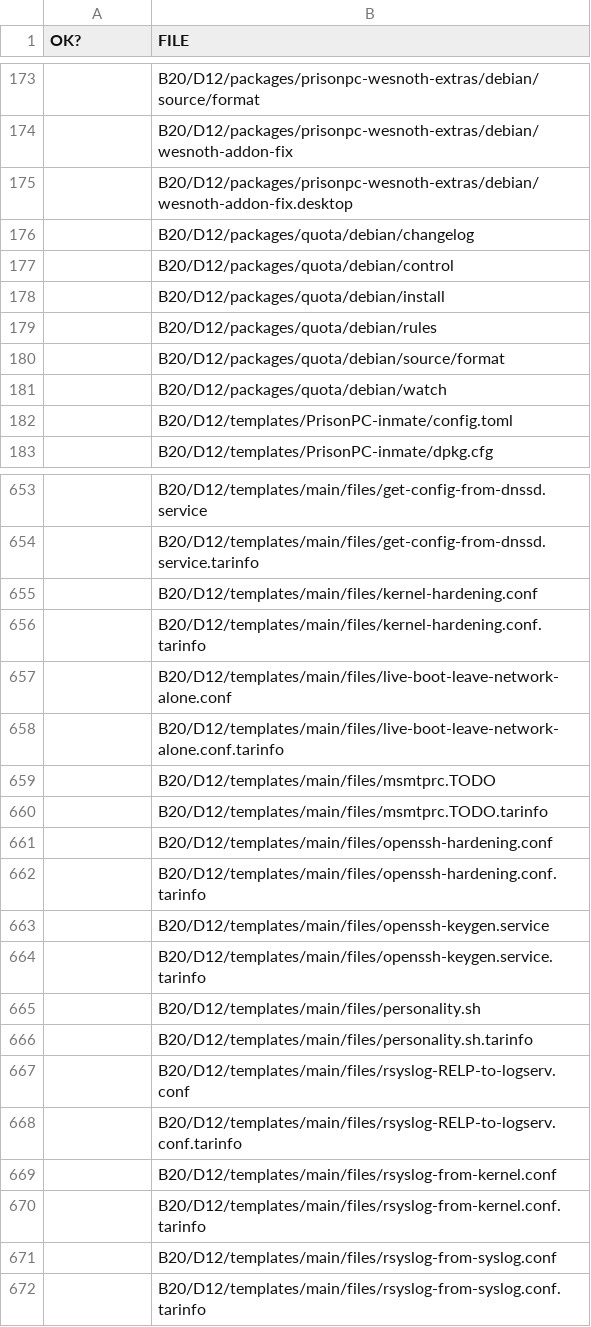
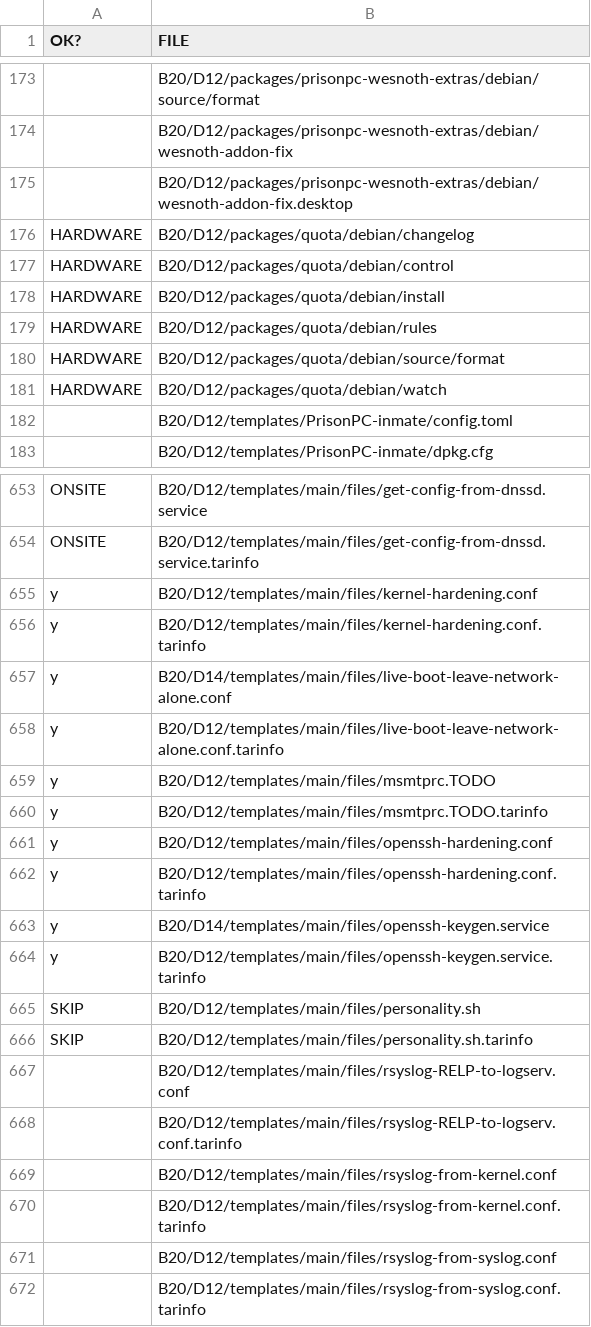
Before and after one commit to cyberitsolutions/bootstrap2020, a CSV file: doc/SANITY-CHECK-EVERY-FILE.csv, drawn as a sheet; only a part is shown, gaps mark what is left out; removed rows and columns are numbered as before the commit, all else as after; the diff covers the shown part only; the diff names each change by its address in the sheet, - before the commit and + after, or states it on an @@ line.

```diff
--- a/doc/SANITY-CHECK-EVERY-FILE.csv
+++ b/doc/SANITY-CHECK-EVERY-FILE.csv
-A176:A181 (OK?): (empty)
+A176:A181 (OK?): HARDWARE
-A653:A654 (OK?): (empty)
+A653:A654 (OK?): ONSITE
-A655:A656 (OK?): (empty)
+A655:A656 (OK?): y
-row 657:  | B20/D12/templates/main/files/live-boot-leave-network-alone.conf
+row 657: y | B20/D14/templates/main/files/live-boot-leave-network-alone.conf
-A658:A662 (OK?): (empty)
+A658:A662 (OK?): y
-row 663:  | B20/D12/templates/main/files/openssh-keygen.service
+row 663: y | B20/D14/templates/main/files/openssh-keygen.service
-A664 (OK?): (empty)
+A664 (OK?): y
-A665:A666 (OK?): (empty)
+A665:A666 (OK?): SKIP
```
Also changed, not shown: 1 added row, 1 removed row and 26 edited cells elsewhere in this file.
